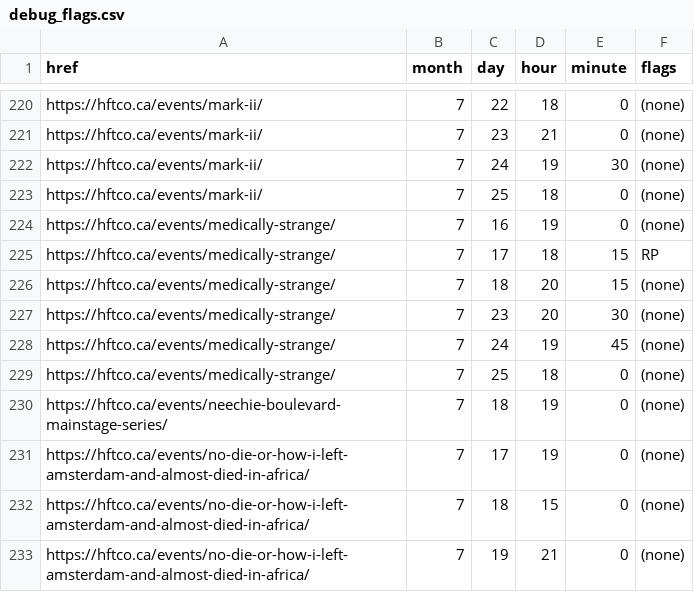
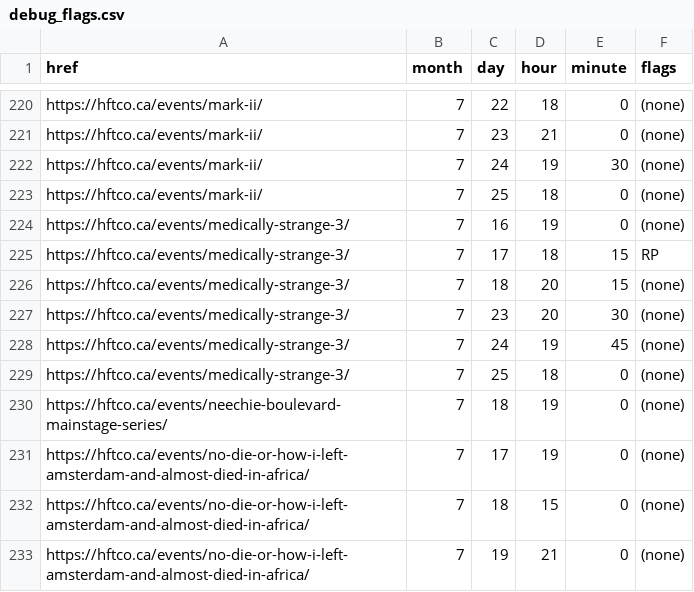
Before and after one commit to NemanSyed/hamilton-fringe-calendar, a CSV file: debug_flags.csv, drawn as a sheet; only a part is shown, gaps mark what is left out; the diff covers the shown part only.

```diff
--- a/debug_flags.csv
+++ b/debug_flags.csv
@@ -223,8 +223,8 @@ https://hftco.ca/events/mark-ii/,7,24,19,30,(none)
 https://hftco.ca/events/mark-ii/,7,25,18,0,(none)
-https://hftco.ca/events/medically-strange/,7,16,19,0,(none)
-https://hftco.ca/events/medically-strange/,7,17,18,15,RP
-https://hftco.ca/events/medically-strange/,7,18,20,15,(none)
-https://hftco.ca/events/medically-strange/,7,23,20,30,(none)
-https://hftco.ca/events/medically-strange/,7,24,19,45,(none)
-https://hftco.ca/events/medically-strange/,7,25,18,0,(none)
+https://hftco.ca/events/medically-strange-3/,7,16,19,0,(none)
+https://hftco.ca/events/medically-strange-3/,7,17,18,15,RP
+https://hftco.ca/events/medically-strange-3/,7,18,20,15,(none)
+https://hftco.ca/events/medically-strange-3/,7,23,20,30,(none)
+https://hftco.ca/events/medically-strange-3/,7,24,19,45,(none)
+https://hftco.ca/events/medically-strange-3/,7,25,18,0,(none)
 https://hftco.ca/events/neechie-boulevard-mainstage-series/,7,18,19,0,(none)
```
Also changed, not shown: 1 added row, 1 removed row and 12 edited cells elsewhere in this file, debug_instances.csv, 4 other files.
